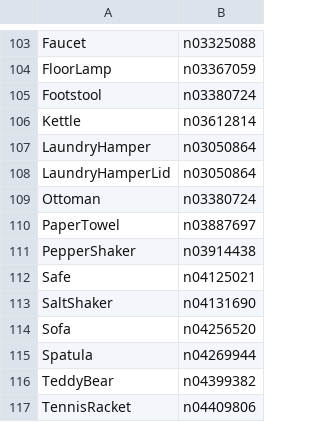
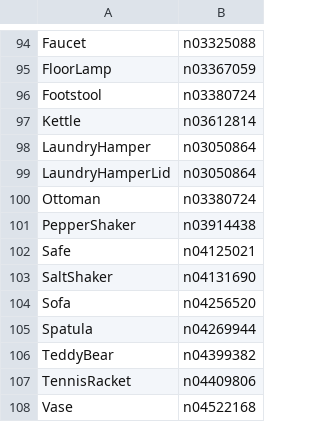
Before and after one commit to alters-mit/ai2thor_image_dataset, a CSV file: object_types.csv, drawn as a sheet; only a part is shown, gaps mark what is left out; the shorter side is filled out with more unchanged rows; the diff covers the shown part only.

```diff
--- a/object_types.csv
+++ b/object_types.csv
@@ -109,3 +100,2 @@ LaundryHamperLid,n03050864
 Ottoman,n03380724
-PaperTowel,n03887697
 PepperShaker,n03914438
```
Also changed, not shown: 9 removed rows elsewhere in this file.
